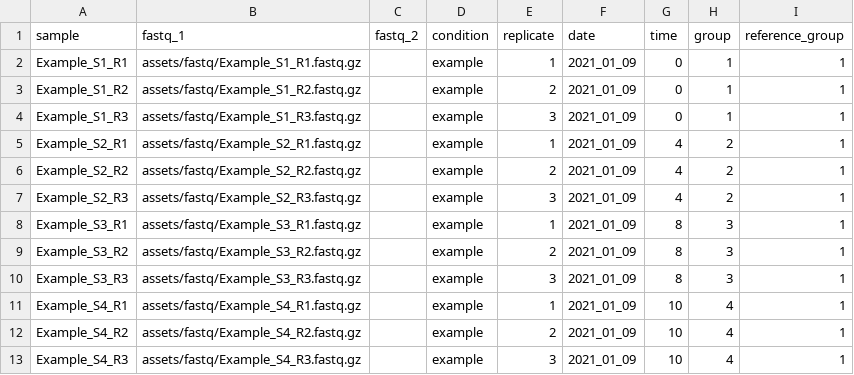
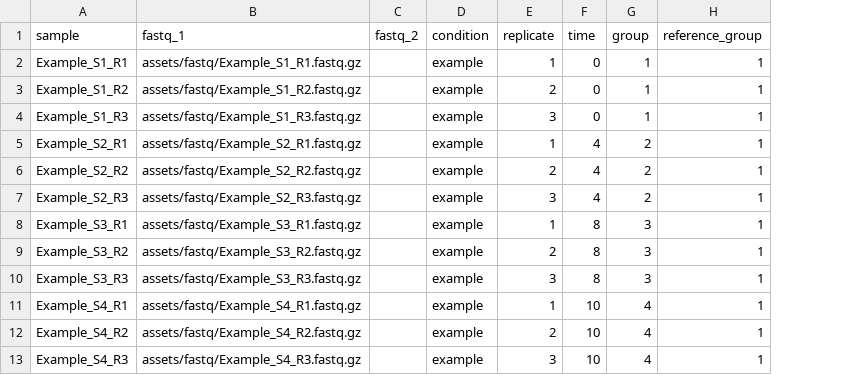
Before and after one commit to MPUSP/nf-core-crispriscreen, a CSV file: assets/samplesheet.csv, drawn as a sheet; the diff names each change by its address in the sheet, - before the commit and + after, or states it on an @@ line.

Commit message:
bug: removed irrelevant date column from sample sheet and fitness calculation: fixes #21

```diff
--- a/assets/samplesheet.csv
+++ b/assets/samplesheet.csv
-column F (date), rows 2-13: all 2021_01_09
```
Also changed, not shown: 3 other files.
